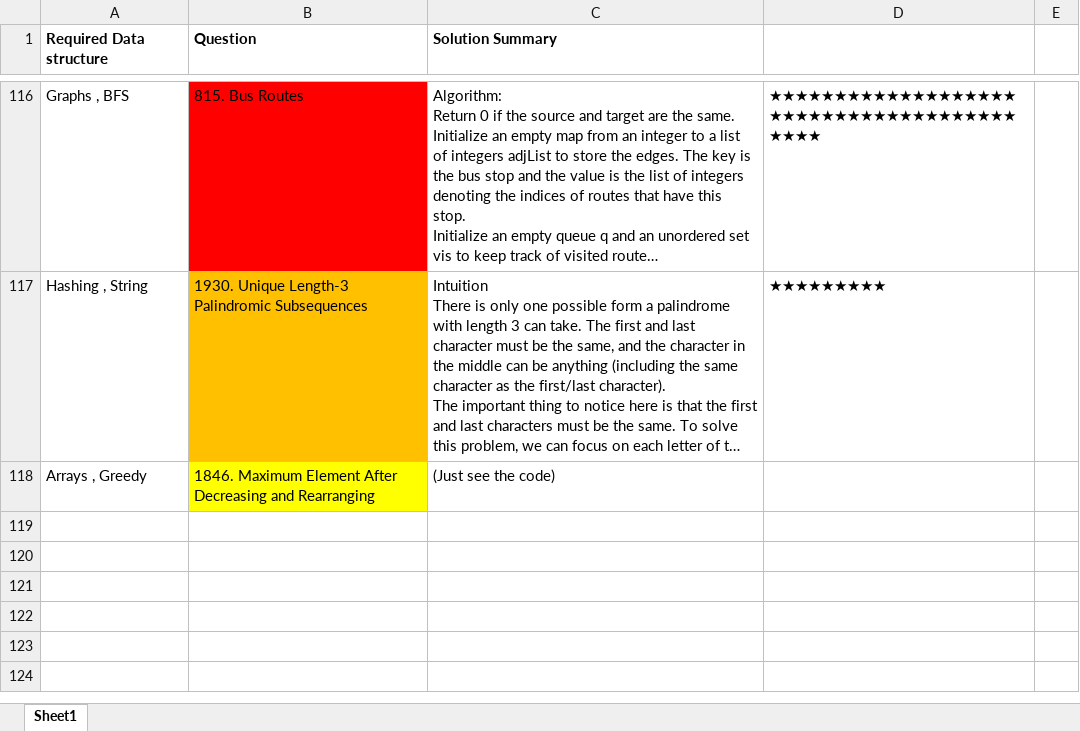
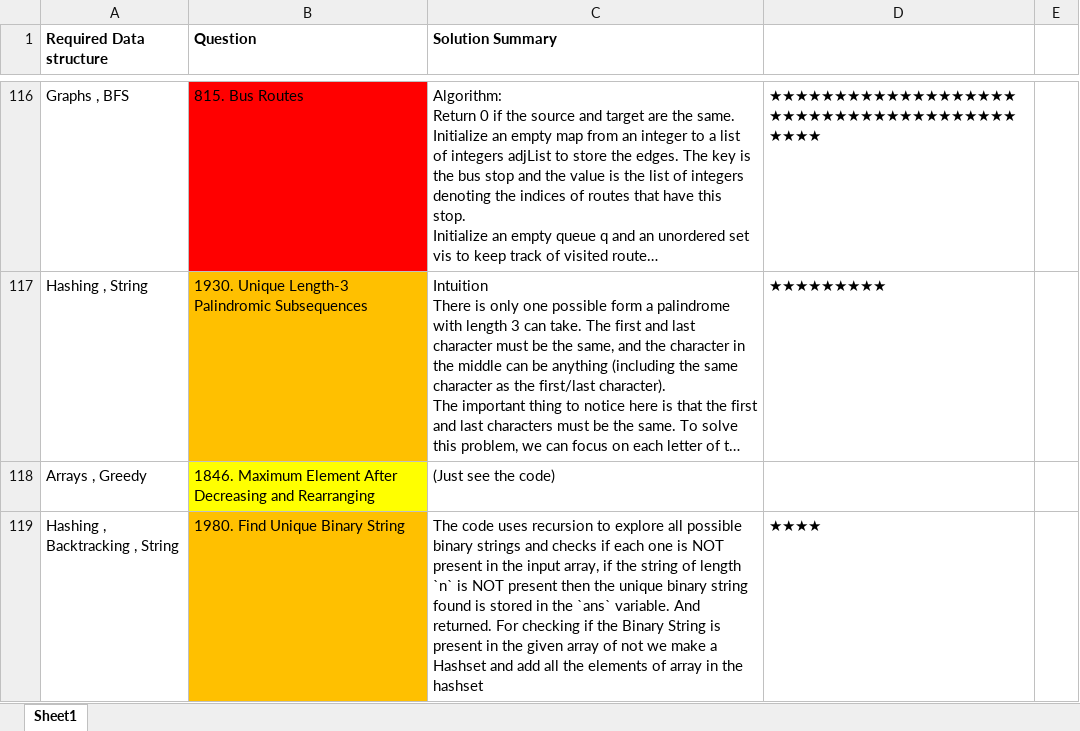
Before and after one commit to OP-75/Leetcode, an Excel workbook: Summary.xlsx, sheet Sheet1, drawn as a sheet; only a part is shown, gaps mark what is left out; long unchanged cells end in …; values as stored, in another font and other column widths than the file's, no borders; the diff names each change by its address in the sheet, - before the commit and + after, or states it on an @@ line.

```diff
--- a/Summary.xlsx (sheet Sheet1)
+++ b/Summary.xlsx (sheet Sheet1)
+row 119: Hashing , Backtracking , String | 1980. Find Unique Binary String | The code uses recursion to explore all possible binary strings and checks if each one is NOT present in the input array, if the string of length `n` is NOT present then the unique binary string found is stored in the `ans` variable. And returned. For checking if the Binary String is present in the given array of not we make a Hashset and add all the elements of array in the hashset | ★★★★
```
Also changed, not shown: 3 other files.
